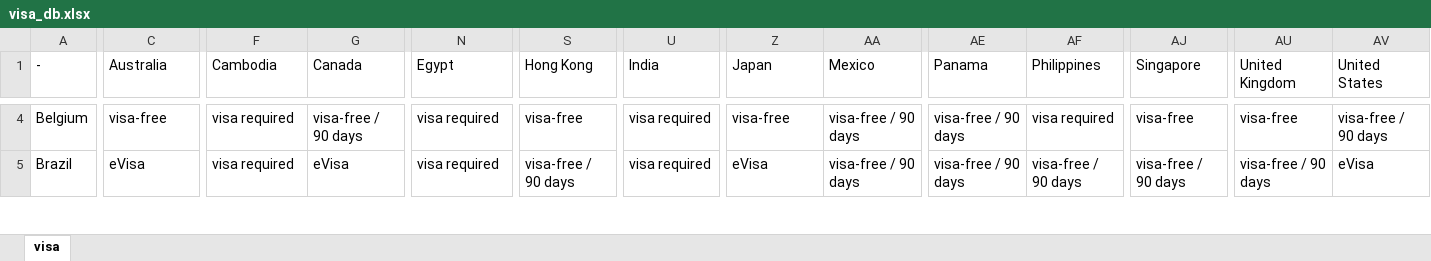
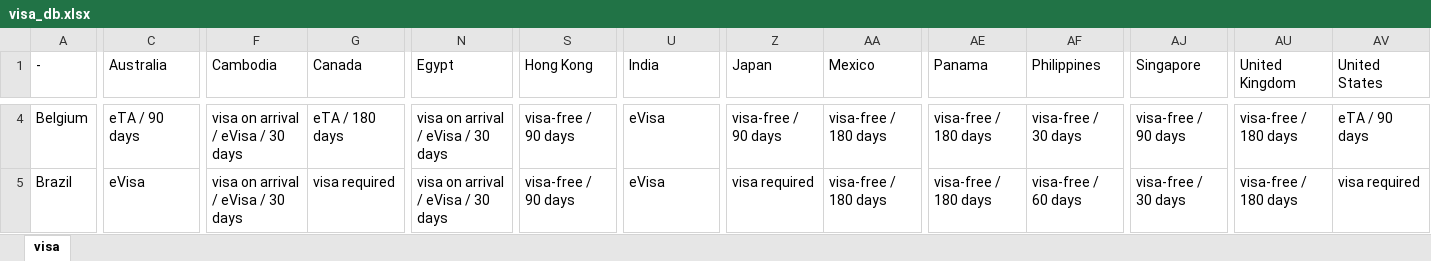
Before and after one commit to kduvenci/destination-matcher, an Excel workbook: db/visa_db.xlsx, sheet visa, drawn as a sheet; only a part is shown, gaps mark what is left out; values as stored, in another font and other column widths than the file's, no cell formats; the diff covers the shown part only; the diff names each change by its address in the sheet, - before the commit and + after, or states it on an @@ line.

```diff
--- a/db/visa_db.xlsx (sheet visa)
+++ b/db/visa_db.xlsx (sheet visa)
-C4 (Australia): visa-free
+C4 (Australia): eTA / 90 days
-F4:F5 (Cambodia): visa required
+F4:F5 (Cambodia): visa on arrival / eVisa / 30 days
-G4 (Canada): visa-free / 90 days
+G4 (Canada): eTA / 180 days
-N4:N5 (Egypt): visa required
+N4:N5 (Egypt): visa on arrival / eVisa / 30 days
-S4 (Hong Kong): visa-free
+S4 (Hong Kong): visa-free / 90 days
-U4:U5 (India): visa required
+U4:U5 (India): eVisa
-Z4 (Japan): visa-free
+Z4 (Japan): visa-free / 90 days
-AA4:AA5 (Mexico): visa-free / 90 days
+AA4:AA5 (Mexico): visa-free / 180 days
-AE4:AE5 (Panama): visa-free / 90 days
+AE4:AE5 (Panama): visa-free / 180 days
-AF4 (Philippines): visa required
+AF4 (Philippines): visa-free / 30 days
-AJ4 (Singapore): visa-free
+AJ4 (Singapore): visa-free / 90 days
-AU4 (United Kingdom): visa-free
+AU4 (United Kingdom): visa-free / 180 days
-AV4 (United States): visa-free / 90 days
+AV4 (United States): eTA / 90 days
-G5 (Canada): eVisa
+G5 (Canada): visa required
-Z5 (Japan): eVisa
+Z5 (Japan): visa required
-AF5 (Philippines): visa-free / 90 days
+AF5 (Philippines): visa-free / 60 days
-AJ5 (Singapore): visa-free / 90 days
+AJ5 (Singapore): visa-free / 30 days
-AU5 (United Kingdom): visa-free / 90 days
+AU5 (United Kingdom): visa-free / 180 days
-AV5 (United States): eVisa
+AV5 (United States): visa required
```
Also changed, not shown: 1334 edited cells elsewhere in this sheet, cell formats, 11 other files.
